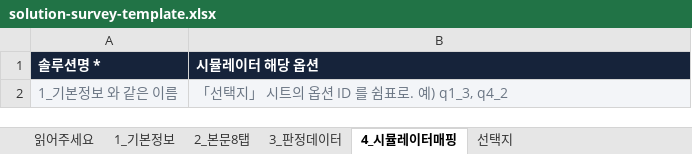
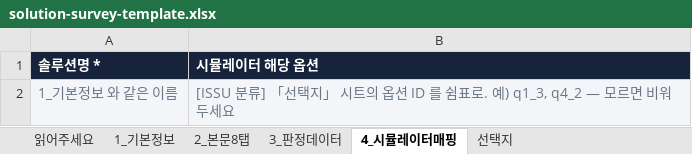
Before and after one commit to ISSU-ai/ai-radar, an Excel workbook: docs/solution-survey-template.xlsx, sheet 4_시뮬레이터매핑, drawn as a sheet; values as stored, in another font and other column widths than the file's, no borders; the diff names each change by its address in the sheet, - before the commit and + after, or states it on an @@ line.

```diff
--- a/docs/solution-survey-template.xlsx (sheet 4_시뮬레이터매핑)
+++ b/docs/solution-survey-template.xlsx (sheet 4_시뮬레이터매핑)
-B2 (시뮬레이터 해당 옵션): 「선택지」 시트의 옵션 ID 를 쉼표로. 예) q1_3, q4_2
+B2 (시뮬레이터 해당 옵션): [ISSU 분류] 「선택지」 시트의 옵션 ID 를 쉼표로. 예) q1_3, q4_2 — 모르면 비워두세요
```
Also changed, not shown: sheet 3_판정데이터, sheet 1_기본정보, sheet 읽어주세요, sheet 2_본문8탭, 3 other files.
